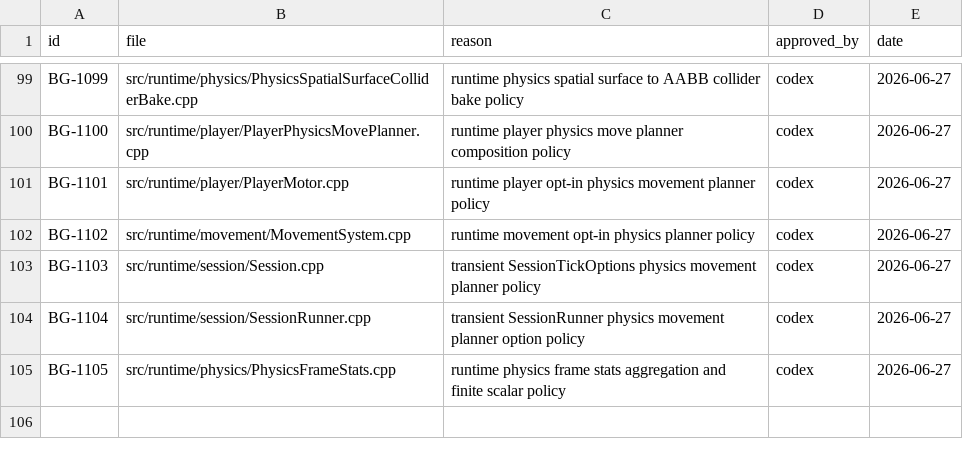
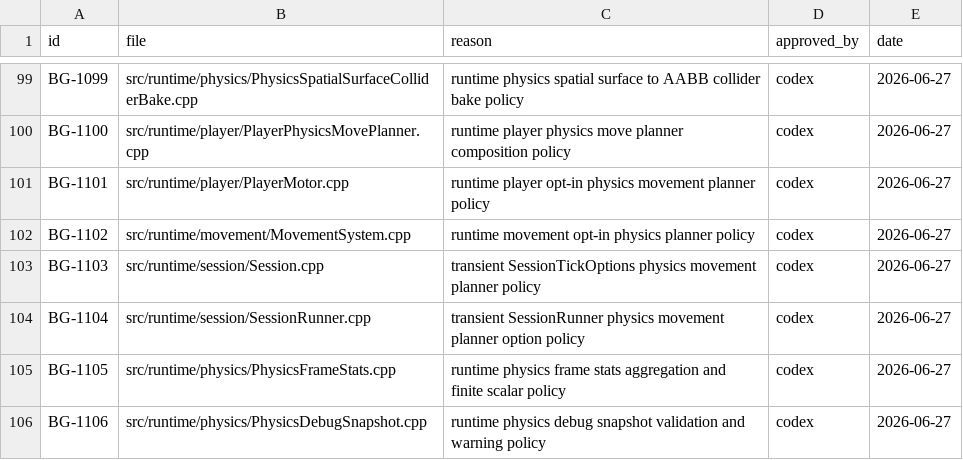
Before and after one commit to KOGA-ryu/iggy, a TSV file: docs/branch_gate_approvals.tsv, drawn as a sheet; only a part is shown, gaps mark what is left out.

Commit message:
Add physics debug snapshot model

```diff
--- a/docs/branch_gate_approvals.tsv
+++ b/docs/branch_gate_approvals.tsv
@@ -105 +105,2 @@ BG-1104	src/runtime/session/SessionRunner.cpp	transient SessionRunner physics mo
 BG-1105	src/runtime/physics/PhysicsFrameStats.cpp	runtime physics frame stats aggregation and finite scalar policy	codex	2026-06-27
+BG-1106	src/runtime/physics/PhysicsDebugSnapshot.cpp	runtime physics debug snapshot validation and warning policy	codex	2026-06-27
```
Also changed, not shown: 5 other files.
